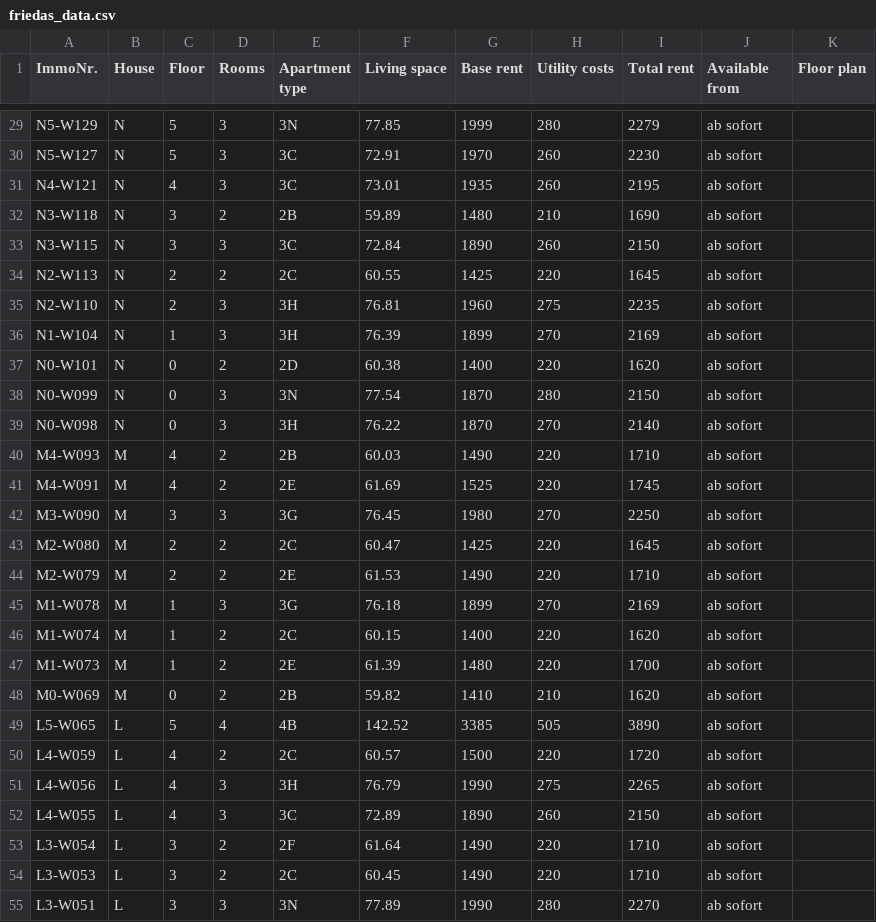
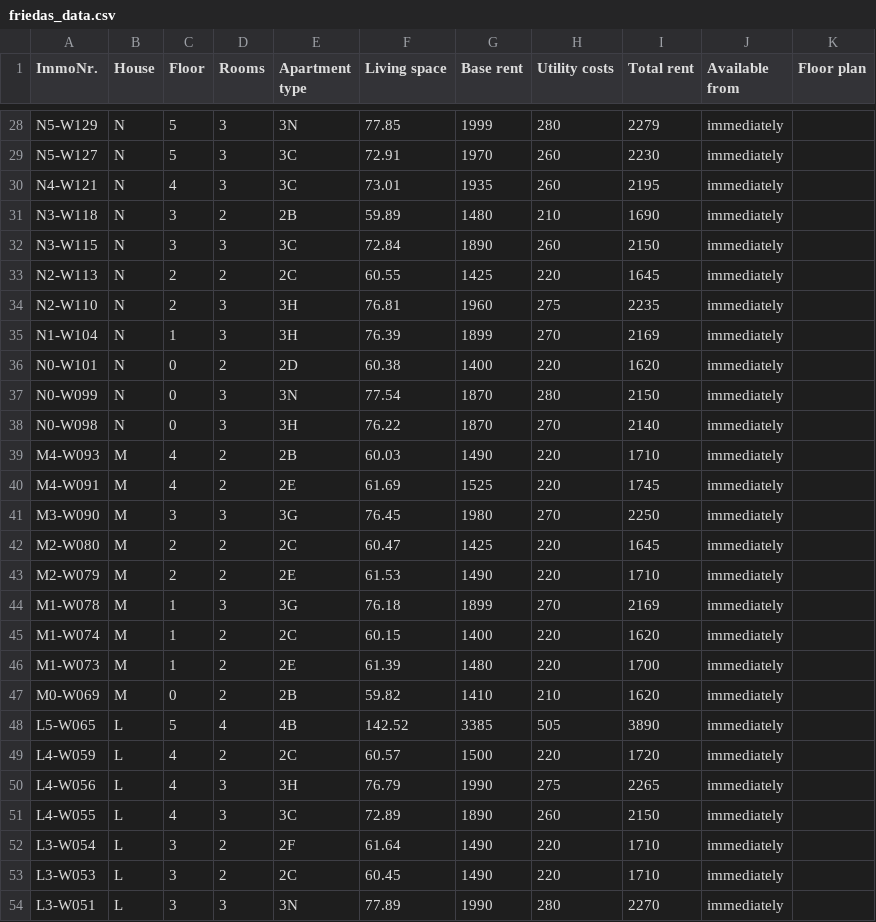
Before and after one commit to kkrainov/friedas-tracker, a CSV file: friedas_data.csv, drawn as a sheet; only a part is shown, gaps mark what is left out; addresses are those after the commit; the diff covers the shown part only; the diff names each change by its address in the sheet, - before the commit and + after, or states it on an @@ line.

```diff
--- a/friedas_data.csv
+++ b/friedas_data.csv
-J28:J54 (Available from): ab sofort
+J28:J54 (Available from): immediately
```
Also changed, not shown: 1 removed row and 38 edited cells elsewhere in this file.
